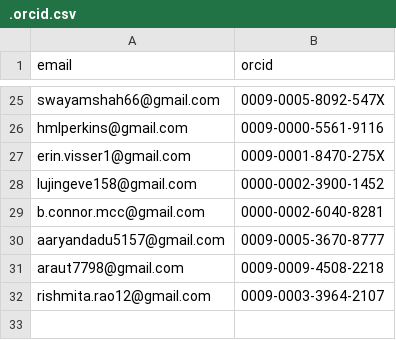
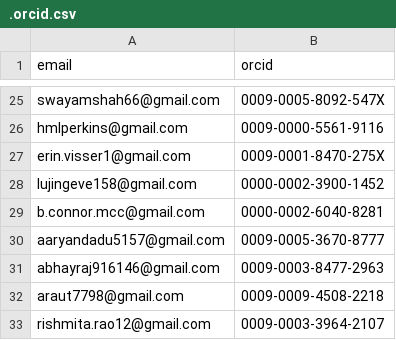
Before and after one commit to tardis-sn/tardis, a CSV file: .orcid.csv, drawn as a sheet; only a part is shown, gaps mark what is left out; the diff names each change by its address in the sheet, - before the commit and + after, or states it on an @@ line.

```diff
--- a/.orcid.csv
+++ b/.orcid.csv
+row 31: abhayraj916146@gmail.com | 0009-0003-8477-2963
```
Also changed, not shown: 2 other files.
